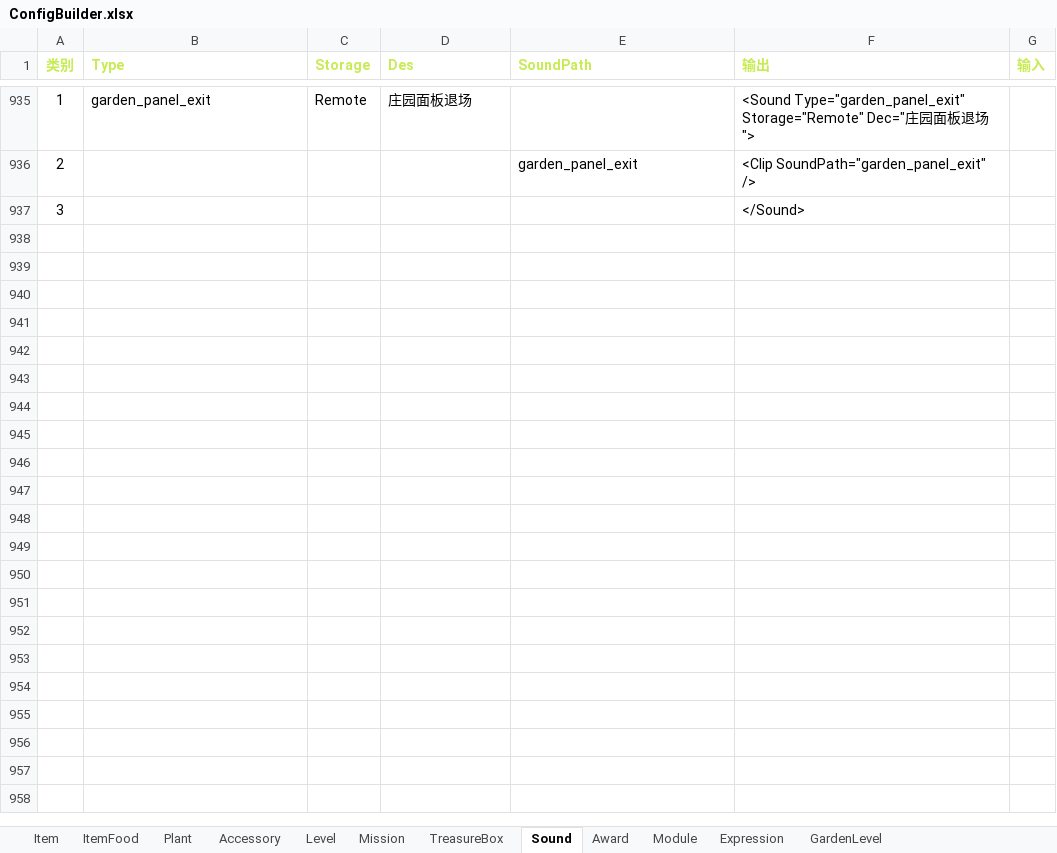
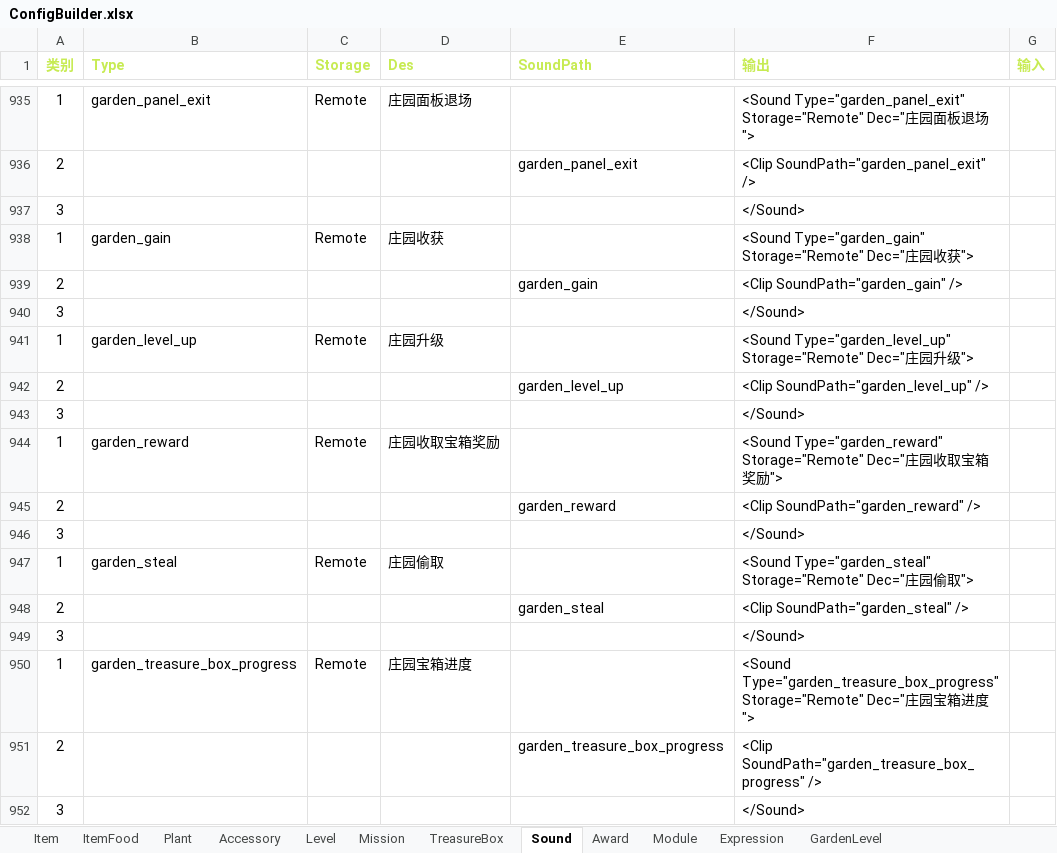
Before and after one commit to EarlyAnt/HankConfig, an Excel workbook: ConfigBuilder.xlsx, sheet Sound, drawn as a sheet; only a part is shown, gaps mark what is left out; values as stored, in another font and other column widths than the file's, no borders; conditional formats not drawn; the diff names each change by its address in the sheet, - before the commit and + after, or states it on an @@ line.

Commit message:
1.SoundConfig.xml配置文件，增加庄园页几个音效的配置。

```diff
--- a/ConfigBuilder.xlsx (sheet Sound)
+++ b/ConfigBuilder.xlsx (sheet Sound)
+row 937: 3 |  |  |  |  | </Sound>
+row 938: 1 | garden_gain | Remote | 庄园收获 |  | <Sound Type="garden_gain" Storage="Remote" Dec="庄园收获">
+row 939: 2 |  |  |  | garden_gain | <Clip SoundPath="garden_gain" />
+row 940: 3 |  |  |  |  | </Sound>
+row 941: 1 | garden_level_up | Remote | 庄园升级 |  | <Sound Type="garden_level_up" Storage="Remote" Dec="庄园升级">
+row 942: 2 |  |  |  | garden_level_up | <Clip SoundPath="garden_level_up" />
+row 943: 3 |  |  |  |  | </Sound>
+row 944: 1 | garden_reward | Remote | 庄园收取宝箱奖励 |  | <Sound Type="garden_reward" Storage="Remote" Dec="庄园收取宝箱奖励">
+row 945: 2 |  |  |  | garden_reward | <Clip SoundPath="garden_reward" />
+row 946: 3 |  |  |  |  | </Sound>
+row 947: 1 | garden_steal | Remote | 庄园偷取 |  | <Sound Type="garden_steal" Storage="Remote" Dec="庄园偷取">
+row 948: 2 |  |  |  | garden_steal | <Clip SoundPath="garden_steal" />
+row 949: 3 |  |  |  |  | </Sound>
+row 950: 1 | garden_treasure_box_progress | Remote | 庄园宝箱进度 |  | <Sound Type="garden_treasure_box_progress" Storage="Remote" Dec="庄园宝箱进度">
+row 951: 2 |  |  |  | garden_treasure_box_progress | <Clip SoundPath="garden_treasure_box_progress" />
```
Also changed, not shown: charts or pictures, 1 other file.
